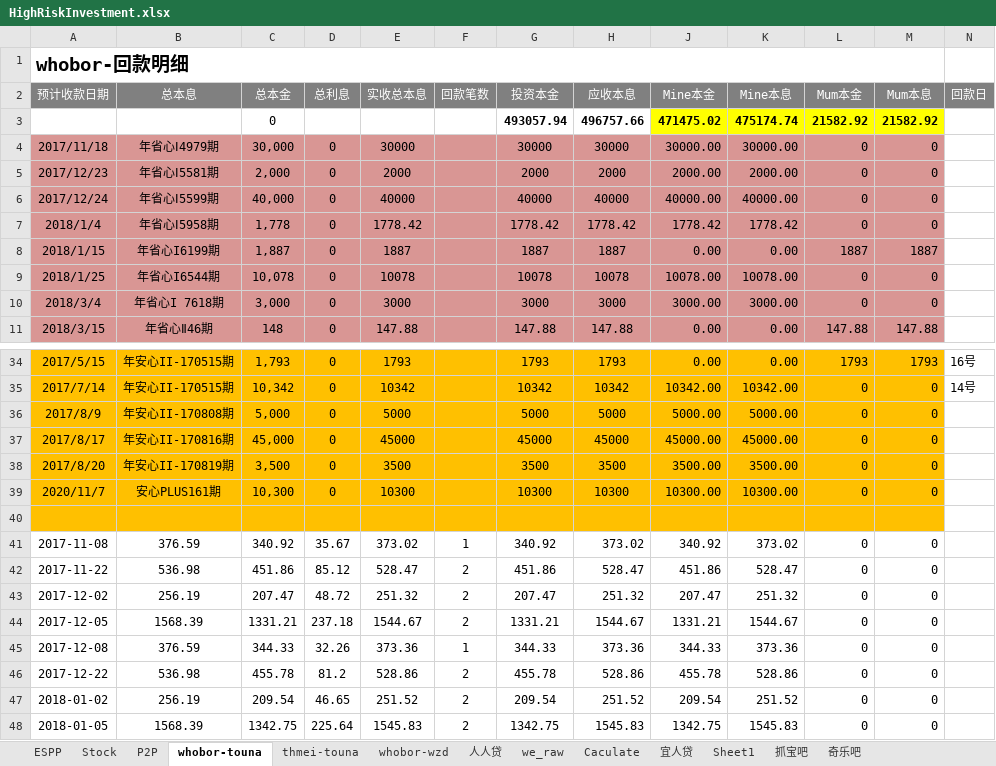
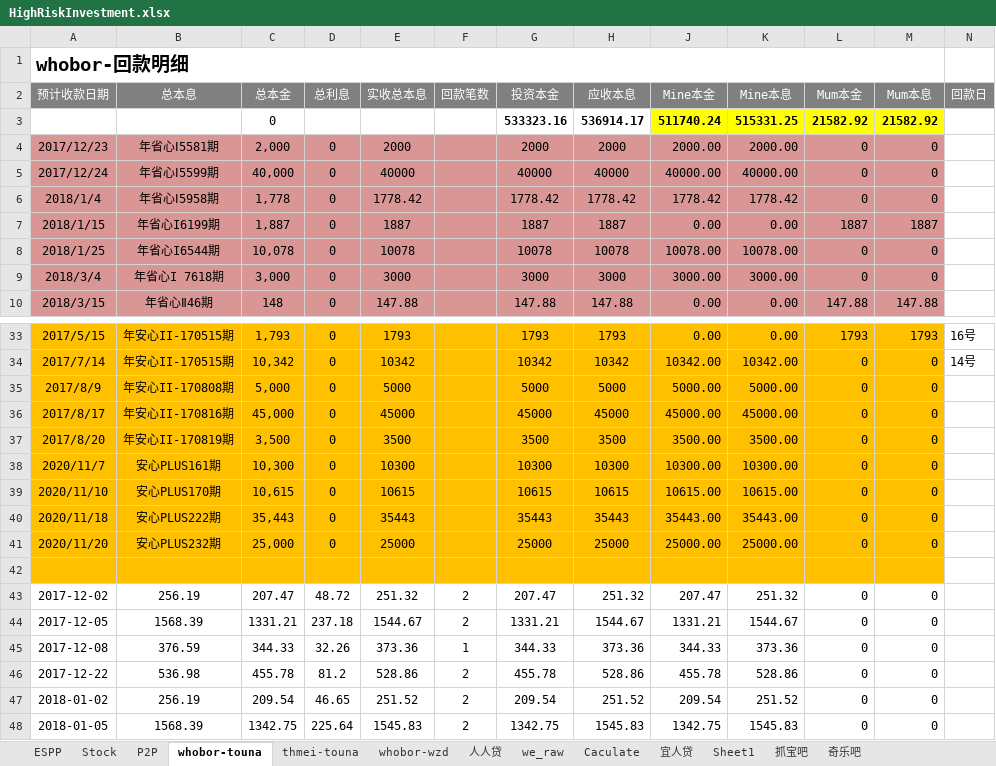
Before and after one commit to berniehu/Investment, an Excel workbook: HighRiskInvestment.xlsx, sheet whobor-touna, drawn as a sheet; only a part is shown, gaps mark what is left out; values as stored, in another font and other column widths than the file's, no borders; removed rows and columns are numbered as before the commit, all else as after; the diff names each change by its address in the sheet, - before the commit and + after, or states it on an @@ line.

```diff
--- a/HighRiskInvestment.xlsx (sheet whobor-touna)
+++ b/HighRiskInvestment.xlsx (sheet whobor-touna)
-row 3:  |  | 0 |  |  |  | 493057.94 | 496757.66 | 471475.02 | 475174.74 | 21582.92 | 21582.92
-row 4: 2017/11/18 | 年省心Ⅰ4979期 | 30,000 | 0 | 30000 |  | 30000 | 30000 | 30000.00 | 30000.00 | 0 | 0
+row 3:  |  | 0 |  |  |  | 533323.16 | 536914.17 | 511740.24 | 515331.25 | 21582.92 | 21582.92
+row 39: 2020/11/10 | 安心PLUS170期 | 10,615 | 0 | 10615 |  | 10615 | 10615 | 10615.00 | 10615.00 | 0 | 0
+row 40: 2020/11/18 | 安心PLUS222期 | 35,443 | 0 | 35443 |  | 35443 | 35443 | 35443.00 | 35443.00 | 0 | 0
+row 41: 2020/11/20 | 安心PLUS232期 | 25,000 | 0 | 25000 |  | 25000 | 25000 | 25000.00 | 25000.00 | 0 | 0
-row 41: 2017-11-08 | 376.59 | 340.92 | 35.67 | 373.02 | 1 | 340.92 | 373.02 | 340.92 | 373.02 | 0 | 0
-row 42: 2017-11-22 | 536.98 | 451.86 | 85.12 | 528.47 | 2 | 451.86 | 528.47 | 451.86 | 528.47 | 0 | 0
```
Also changed, not shown: sheet thmei-touna, sheet P2P, sheet whobor-wzd, sheet 人人贷, formulas that keep their value, charts or pictures.
